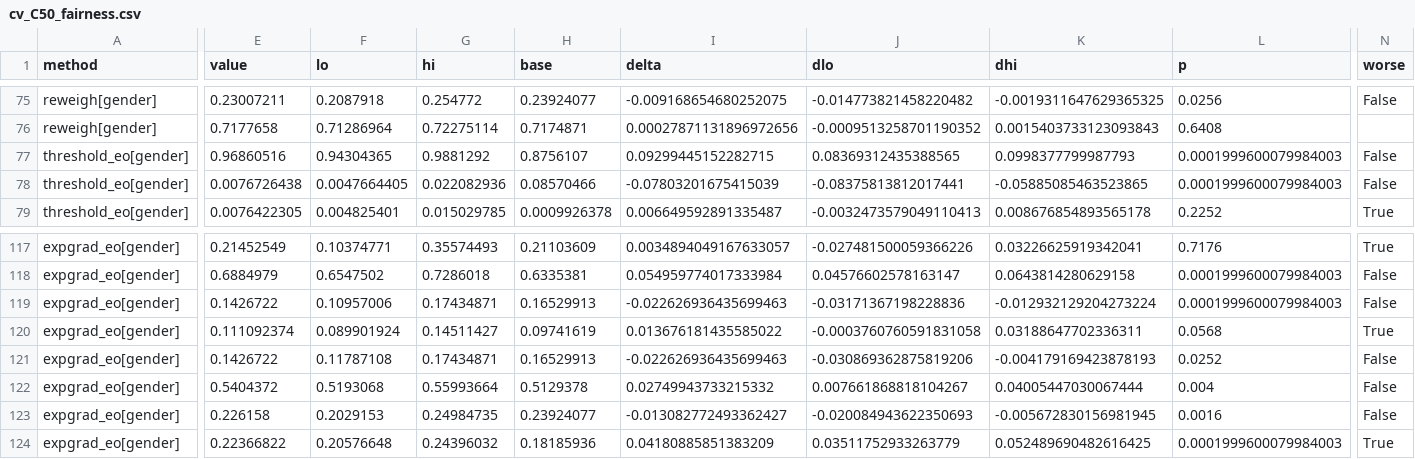
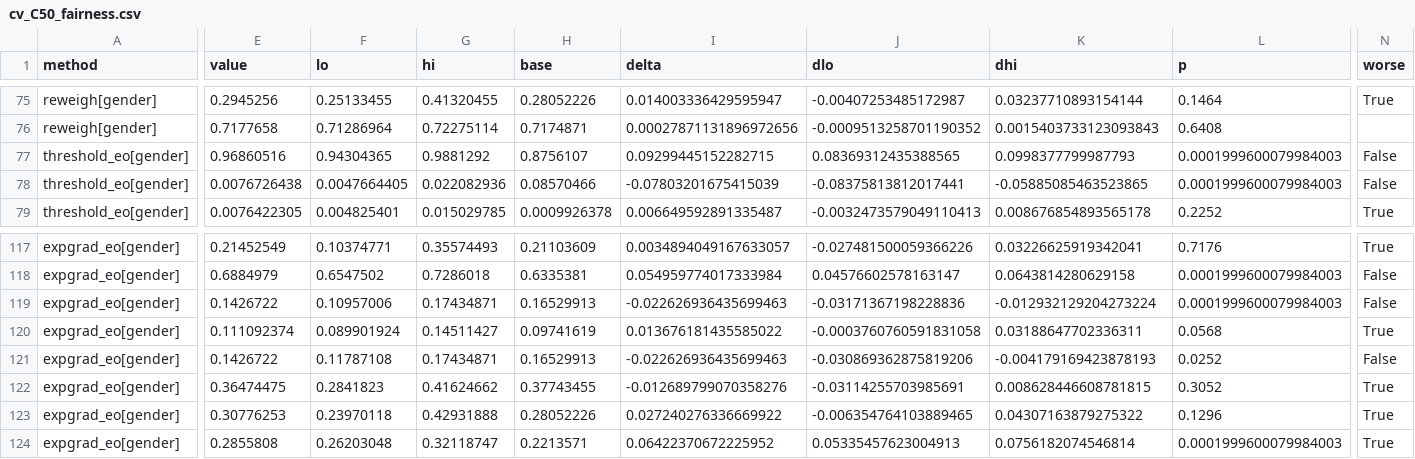
Before and after one commit to Akramtaha98/Bio-FairAlert, a CSV file: results/oulad_cv_sameday/cv_C50_fairness.csv, drawn as a sheet; only a part is shown, gaps mark what is left out; the diff covers the shown part only; the diff names each change by its address in the sheet, - before the commit and + after, or states it on an @@ line.

```diff
--- a/results/oulad_cv_sameday/cv_C50_fairness.csv
+++ b/results/oulad_cv_sameday/cv_C50_fairness.csv
-E75 (value): 0.23007211
+E75 (value): 0.2945256
-F75 (lo): 0.2087918
+F75 (lo): 0.25133455
-G75 (hi): 0.254772
+G75 (hi): 0.41320455
-H75 (base): 0.23924077
+H75 (base): 0.28052226
-I75 (delta): -0.009168654680252075
+I75 (delta): 0.014003336429595947
-J75 (dlo): -0.014773821458220482
+J75 (dlo): -0.00407253485172987
-K75 (dhi): -0.0019311647629365325
+K75 (dhi): 0.03237710893154144
-L75 (p): 0.0256
+L75 (p): 0.1464
-N75 (worse): False
+N75 (worse): True
-E122 (value): 0.5404372
+E122 (value): 0.36474475
-F122 (lo): 0.5193068
+F122 (lo): 0.2841823
-G122 (hi): 0.55993664
+G122 (hi): 0.41624662
-H122 (base): 0.5129378
+H122 (base): 0.37743455
-I122 (delta): 0.02749943733215332
+I122 (delta): -0.012689799070358276
-J122 (dlo): 0.007661868818104267
+J122 (dlo): -0.03114255703985691
-K122 (dhi): 0.04005447030067444
+K122 (dhi): 0.008628446608781815
-L122 (p): 0.004
+L122 (p): 0.3052
-N122:N123 (worse): False
+N122:N123 (worse): True
-E123 (value): 0.226158
+E123 (value): 0.30776253
-F123 (lo): 0.2029153
+F123 (lo): 0.23970118
-G123 (hi): 0.24984735
+G123 (hi): 0.42931888
-H123 (base): 0.23924077
+H123 (base): 0.28052226
-I123 (delta): -0.013082772493362427
+I123 (delta): 0.027240276336669922
-J123 (dlo): -0.020084943622350693
+J123 (dlo): -0.006354764103889465
-K123 (dhi): -0.005672830156981945
+K123 (dhi): 0.04307163879275322
-L123 (p): 0.0016
+L123 (p): 0.1296
-E124 (value): 0.22366822
+E124 (value): 0.2855808
-F124 (lo): 0.20576648
+F124 (lo): 0.26203048
-G124 (hi): 0.24396032
+G124 (hi): 0.32118747
-H124 (base): 0.18185936
+H124 (base): 0.2213571
-I124 (delta): 0.04180885851383209
+I124 (delta): 0.06422370672225952
-J124 (dlo): 0.03511752933263779
+J124 (dlo): 0.05335457623004913
-K124 (dhi): 0.052489690482616425
+K124 (dhi): 0.0756182074546814
```
Also changed, not shown: 111 edited cells elsewhere in this file, results/oulad_cv_sameday/cv_C25_cells.csv, results/oulad_cv_sameday/cv_C25_fairness.csv, 34 other files.
